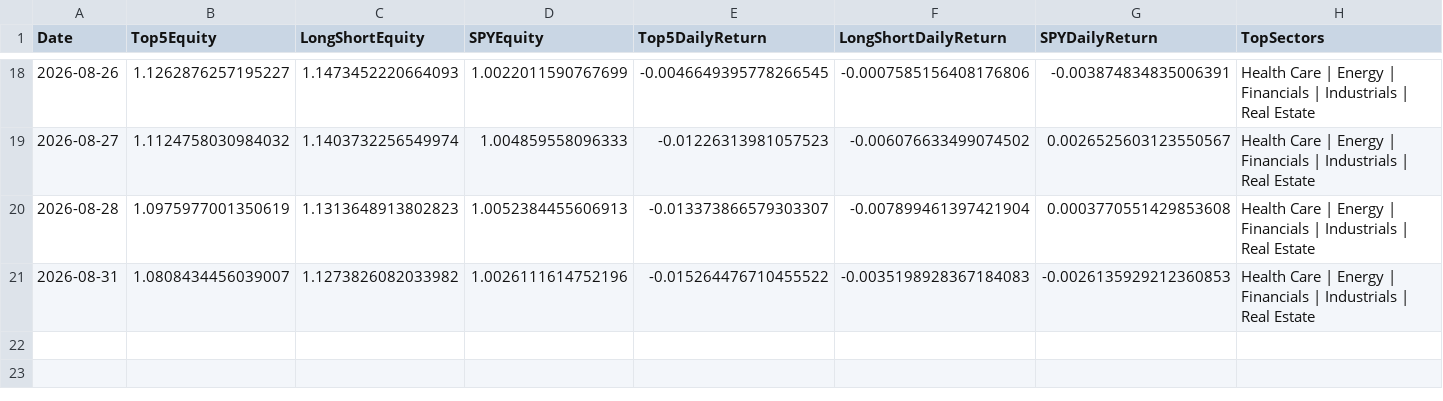
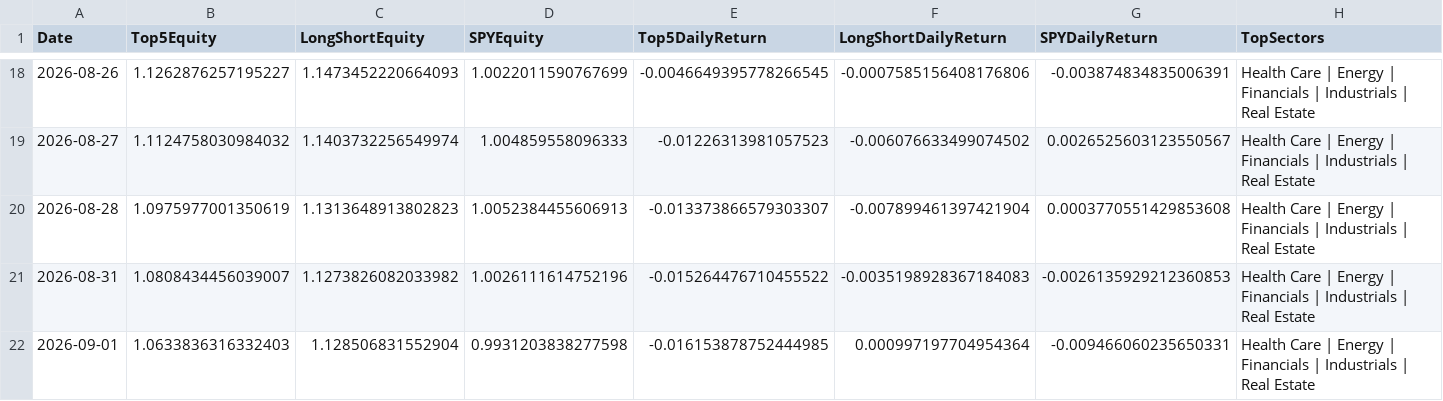
Before and after one commit to pcheong22/stock-sector-dashboard, a CSV file: data/paper_trading_ledger.csv, drawn as a sheet; only a part is shown, gaps mark what is left out; rows hold the shown columns only; the diff names each change by its address in the sheet, - before the commit and + after, or states it on an @@ line.

```diff
--- a/data/paper_trading_ledger.csv
+++ b/data/paper_trading_ledger.csv
+row 22: 2026-09-01 | 1.0633836316332403 | 1.128506831552904 | 0.9931203838277598 | -0.016153878752444985 | 0.000997197704954364 | -0.009466060235650331 | Health Care | Energy | Financials | Industrials | Real Estate
```
Also changed, not shown: data/paper_trading_signals.csv, 4 other files.
